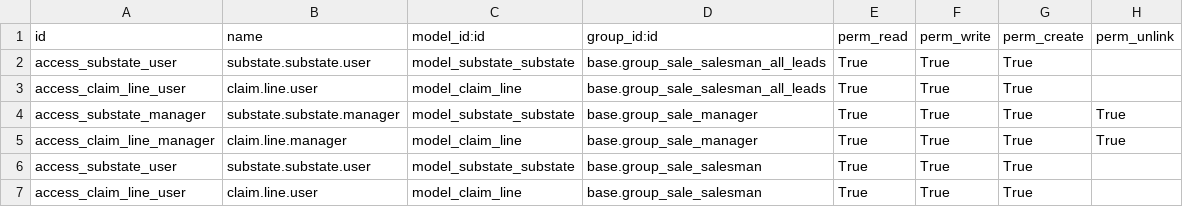
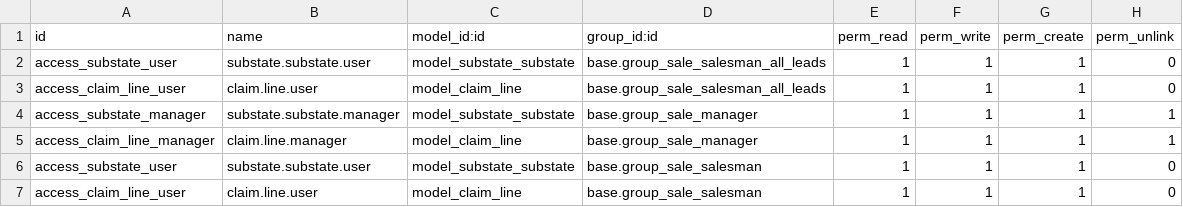
Before and after one commit to Comunitea/RMA, a CSV file: crm_claim_rma/security/ir.model.access.csv, drawn as a sheet; the diff names each change by its address in the sheet, - before the commit and + after, or states it on an @@ line.

Commit message:
[IMP] improved module crm_claim_rma

```diff
--- a/crm_claim_rma/security/ir.model.access.csv
+++ b/crm_claim_rma/security/ir.model.access.csv
-E2:E7 (perm_read): True
+E2:E7 (perm_read): 1
-F2:F7 (perm_write): True
+F2:F7 (perm_write): 1
-G2:G7 (perm_create): True
+G2:G7 (perm_create): 1
-H2:H3 (perm_unlink): (empty)
+H2:H3 (perm_unlink): 0
-H4:H5 (perm_unlink): True
+H4:H5 (perm_unlink): 1
-H6:H7 (perm_unlink): (empty)
+H6:H7 (perm_unlink): 0
```
Also changed, not shown: 36 other files.
